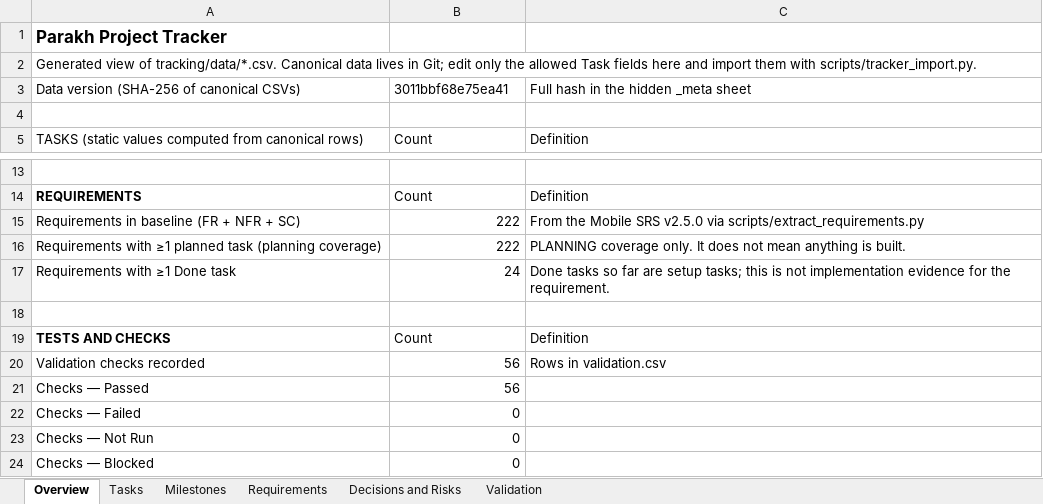
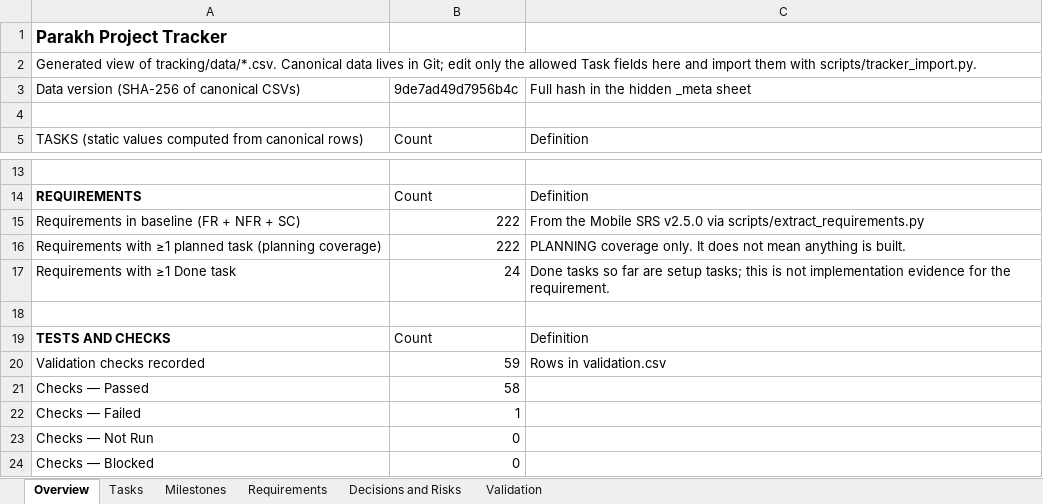
Before and after one commit to hassanjalal789/parakh-civic-tech, an Excel workbook: tracking/Parakh_Project_Tracker.xlsx, sheet Overview, drawn as a sheet; only a part is shown, gaps mark what is left out; values as stored, in another font and other column widths than the file's, no borders; the diff names each change by its address in the sheet, - before the commit and + after, or states it on an @@ line.

```diff
--- a/tracking/Parakh_Project_Tracker.xlsx (sheet Overview)
+++ b/tracking/Parakh_Project_Tracker.xlsx (sheet Overview)
-B3: 3011bbf68e75ea41
+B3: 9de7ad49d7956b4c
-B20: 56
+B20: 59
-B21: 56
+B21: 58
-B22: 0
+B22: 1
```
Also changed, not shown: sheet Validation, sheet Decisions and Risks, sheet Tasks, 14 other files.
